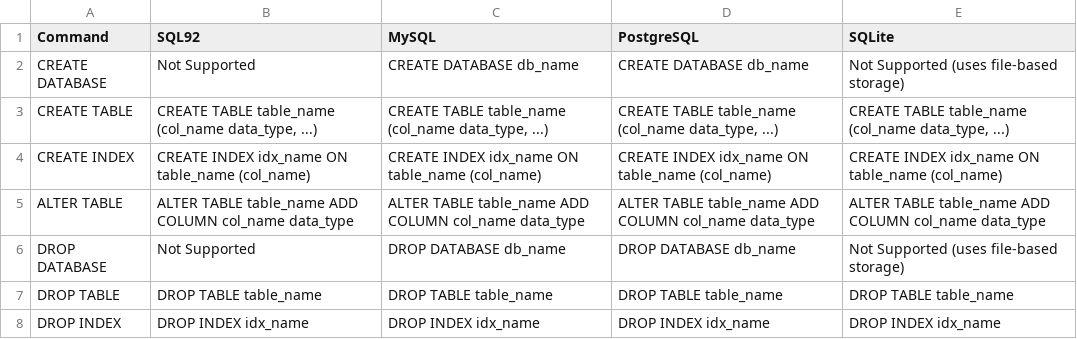
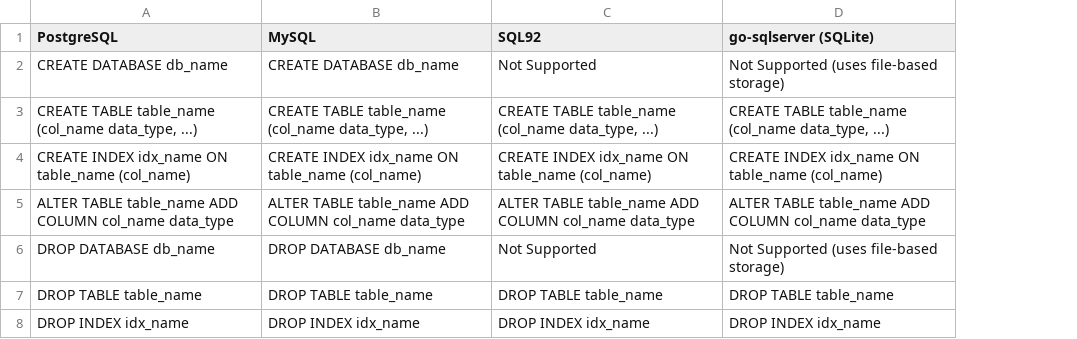
Before and after one commit to cybergarage/go-sqlserver, a CSV file: doc/data/ddl_query.csv, drawn as a sheet; removed rows and columns are numbered as before the commit, all else as after; the diff names each change by its address in the sheet, - before the commit and + after, or states it on an @@ line.

```diff
--- a/doc/data/ddl_query.csv
+++ b/doc/data/ddl_query.csv
-column A (Command), rows 2-8: CREATE DATABASE | CREATE TABLE | CREATE INDEX | ALTER TABLE | DROP DATABASE | DROP TABLE | DROP INDEX
-A1: SQL92
+A1: PostgreSQL
-C1: PostgreSQL
+C1: SQL92
-D1: SQLite
+D1: go-sqlserver (SQLite)
-A2 (PostgreSQL): Not Supported
+A2 (PostgreSQL): CREATE DATABASE db_name
-C2 (SQL92): CREATE DATABASE db_name
+C2 (SQL92): Not Supported
-A6 (PostgreSQL): Not Supported
+A6 (PostgreSQL): DROP DATABASE db_name
-C6 (SQL92): DROP DATABASE db_name
+C6 (SQL92): Not Supported
```
Also changed, not shown: doc/data/data_type.csv, doc/data/dml_query.csv.
